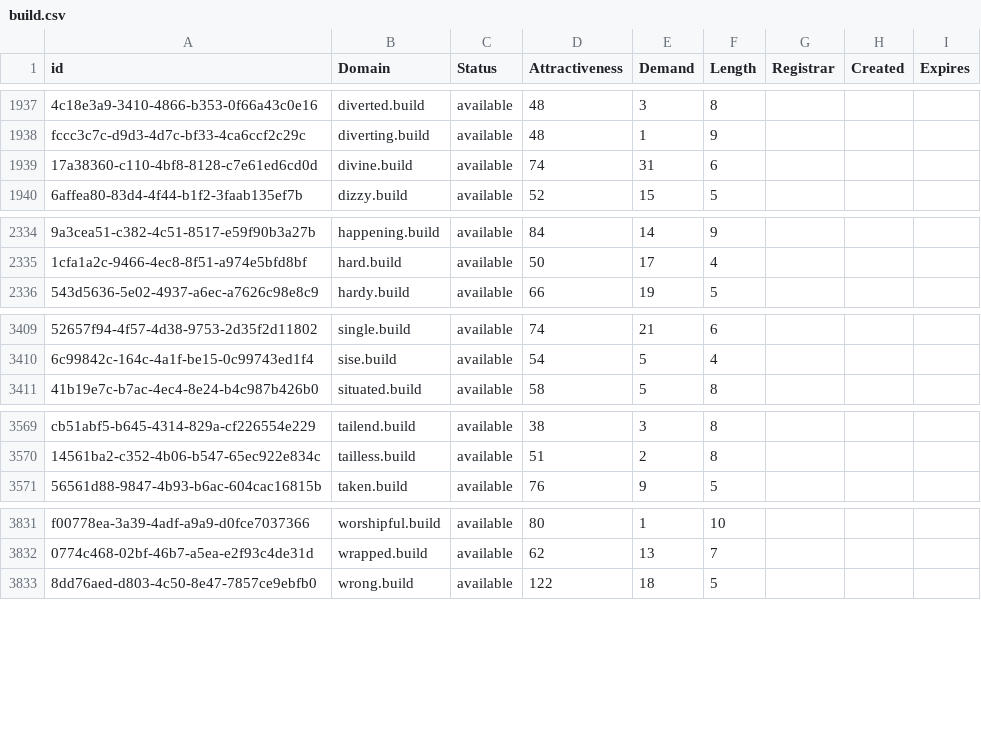
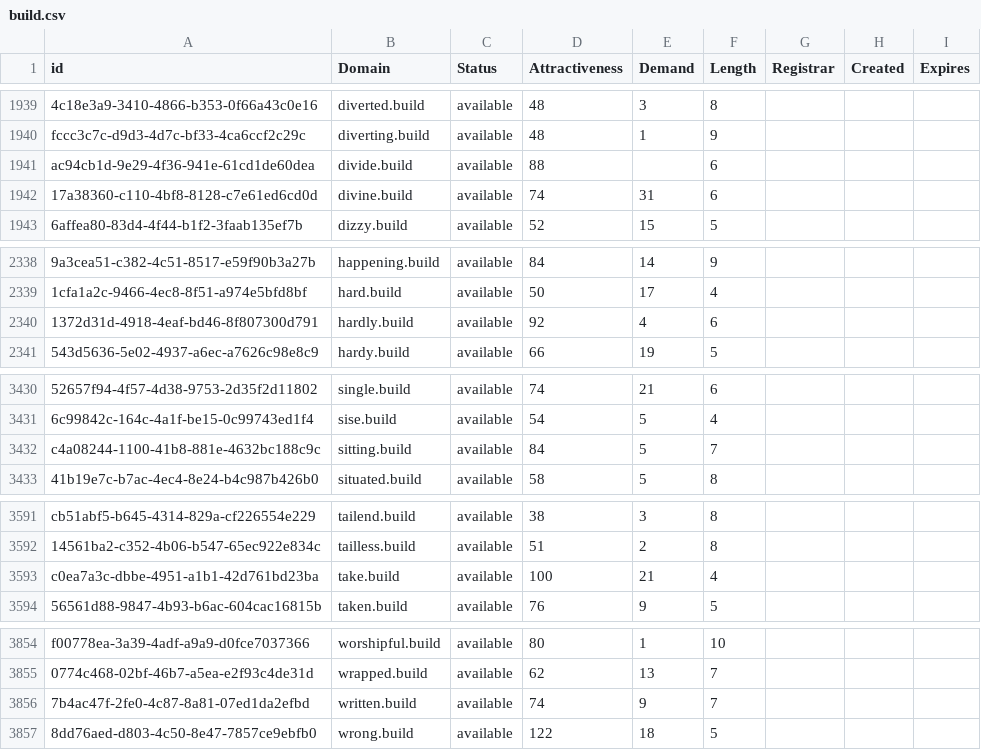
Before and after one commit to UniqueDomains/build-oneword-domains, a CSV file: build.csv, drawn as a sheet; only a part is shown, gaps mark what is left out; the diff covers the shown part only; the diff names each change by its address in the sheet, - before the commit and + after, or states it on an @@ line.

```diff
--- a/build.csv
+++ b/build.csv
+row 1941: ac94cb1d-9e29-4f36-941e-61cd1de60dea | divide.build | available | 88 |  | 6
+row 2340: 1372d31d-4918-4eaf-bd46-8f807300d791 | hardly.build | available | 92 | 4 | 6
+row 3432: c4a08244-1100-41b8-881e-4632bc188c9c | sitting.build | available | 84 | 5 | 7
+row 3593: c0ea7a3c-dbbe-4951-a1b1-42d761bd23ba | take.build | available | 100 | 21 | 4
+row 3856: 7b4ac47f-2fe0-4c87-8a81-07ed1da2efbd | written.build | available | 74 | 9 | 7
```
Also changed, not shown: 19 added rows and 1 edited cell elsewhere in this file, 2 other files.
